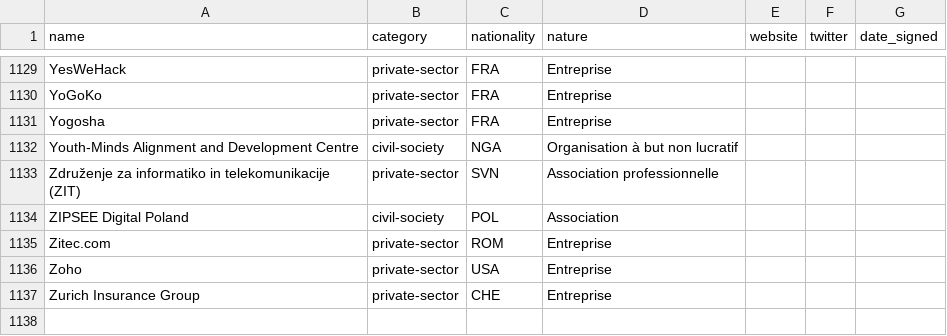
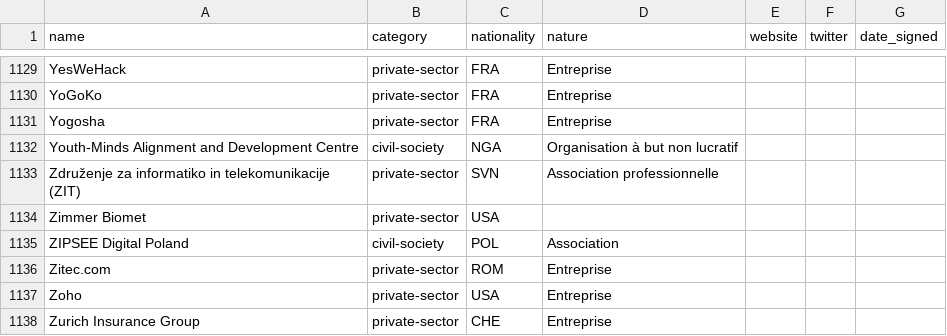
Before and after one commit to ambanum/ParisCall, a CSV file: supporters.csv, drawn as a sheet; only a part is shown, gaps mark what is left out.

Commit message:
Create zimmer_biomet-private-sector-USA.md [skip ci]

```diff
--- a/supporters.csv
+++ b/supporters.csv
@@ -1133,2 +1133,3 @@ name,category,nationality,nature,website,twitter,date_signed
 "Združenje za informatiko in telekomunikacije (ZIT)","private-sector","SVN","Association professionnelle ","","",""
+"Zimmer Biomet","private-sector","USA","","","",""
 "ZIPSEE Digital Poland","civil-society","POL","Association","","",""
```
Also changed, not shown: 8 other files.
